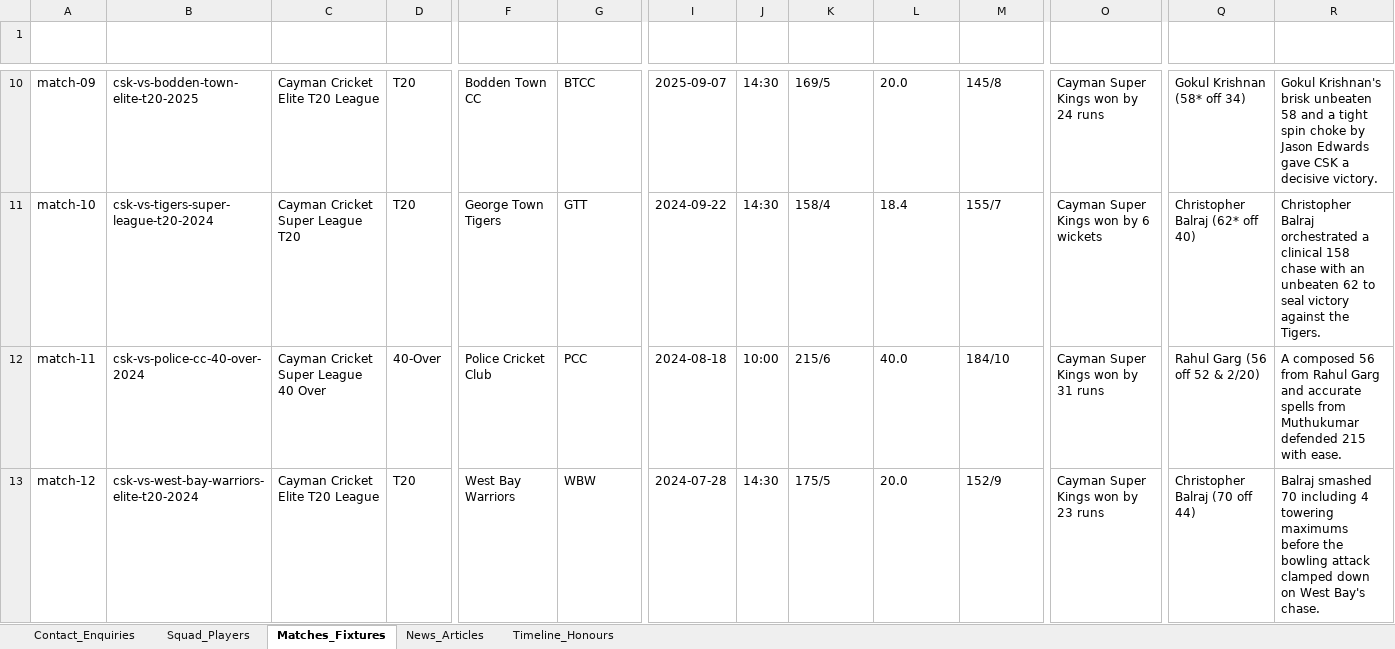
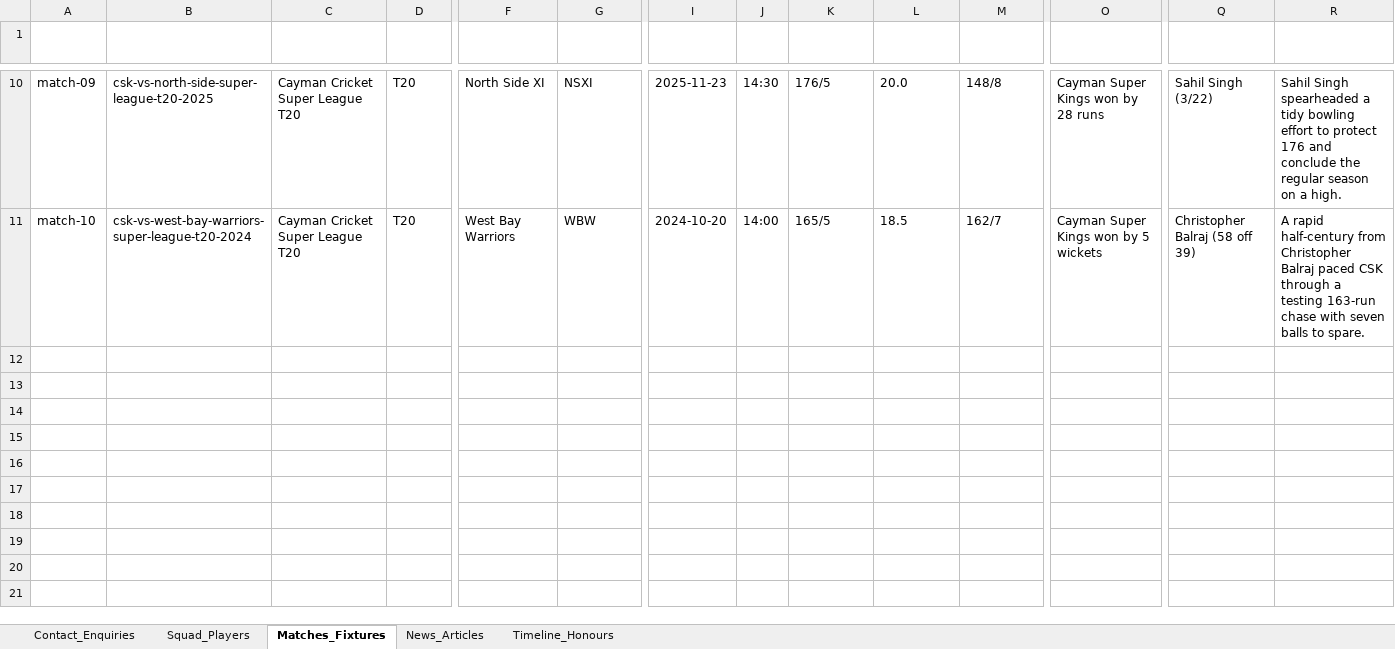
Before and after one commit to Sahitya0805/CAYMAN, an Excel workbook: exports/Cayman_Super_Kings_Complete_Database.xlsx, sheet Matches_Fixtures, drawn as a sheet; only a part is shown, gaps mark what is left out; values as stored, in another font and other column widths than the file's, no borders; rows hold the shown columns only; the diff covers the shown part only; the diff names each change by its address in the sheet, - before the commit and + after, or states it on an @@ line.

Commit message:
feat: real CICA CricClubs match data with dynamic API sync, futuristic HUD animations, and full responsiveness

```diff
--- a/exports/Cayman_Super_Kings_Complete_Database.xlsx (sheet Matches_Fixtures)
+++ b/exports/Cayman_Super_Kings_Complete_Database.xlsx (sheet Matches_Fixtures)
-B10 (Slug): csk-vs-bodden-town-elite-t20-2025
+B10 (Slug): csk-vs-north-side-super-league-t20-2025
-C10 (Competition): Cayman Cricket Elite T20 League
+C10 (Competition): Cayman Cricket Super League T20
-F10 (Opponent Team): Bodden Town CC
+F10 (Opponent Team): North Side XI
-G10 (Opponent Code): BTCC
+G10 (Opponent Code): NSXI
-I10 (Date): 2025-09-07
+I10 (Date): 2025-11-23
-K10 (CSK Score): 169/5
+K10 (CSK Score): 176/5
-M10 (Opponent Score): 145/8
+M10 (Opponent Score): 148/8
-O10 (Official Result): Cayman Super Kings won by 24 runs
+O10 (Official Result): Cayman Super Kings won by 28 runs
-Q10 (Player of the Match): Gokul Krishnan (58* off 34)
+Q10 (Player of the Match): Sahil Singh (3/22)
-R10 (Match Summary): Gokul Krishnan's brisk unbeaten 58 and a tight spin choke by Jason Edwards gave CSK a decisive victory.
+R10 (Match Summary): Sahil Singh spearheaded a tidy bowling effort to protect 176 and conclude the regular season on a high.
-B11 (Slug): csk-vs-tigers-super-league-t20-2024
+B11 (Slug): csk-vs-west-bay-warriors-super-league-t20-2024
-F11 (Opponent Team): George Town Tigers
+F11 (Opponent Team): West Bay Warriors
-G11 (Opponent Code): GTT
+G11 (Opponent Code): WBW
-I11 (Date): 2024-09-22
+I11 (Date): 2024-10-20
-J11 (Time): 14:30
+J11 (Time): 14:00
-K11 (CSK Score): 158/4
+K11 (CSK Score): 165/5
-L11 (CSK Overs): 18.4
+L11 (CSK Overs): 18.5
-M11 (Opponent Score): 155/7
+M11 (Opponent Score): 162/7
-O11 (Official Result): Cayman Super Kings won by 6 wickets
+O11 (Official Result): Cayman Super Kings won by 5 wickets
-Q11 (Player of the Match): Christopher Balraj (62* off 40)
+Q11 (Player of the Match): Christopher Balraj (58 off 39)
-R11 (Match Summary): Christopher Balraj orchestrated a clinical 158 chase with an unbeaten 62 to seal victory against the Tigers.
+R11 (Match Summary): A rapid half-century from Christopher Balraj paced CSK through a testing 163-run chase with seven balls to spare.
-row 12: match-11 | csk-vs-police-cc-40-over-2024 | Cayman Cricket Super League 40 Over | 40-Over | Police Cricket Club | PCC | 2024-08-18 | 10:00 | 215/6 | 40.0 | 184/10 | Cayman Super Kings won by 31 runs | Rahul Garg (56 off 52 & 2/20) | A composed 56 from Rahul Garg and accurate spells from Muthukumar defended 215 with ease.
-row 13: match-12 | csk-vs-west-bay-warriors-elite-t20-2024 | Cayman Cricket Elite T20 League | T20 | West Bay Warriors | WBW | 2024-07-28 | 14:30 | 175/5 | 20.0 | 152/9 | Cayman Super Kings won by 23 runs | Christopher Balraj (70 off 44) | Balraj smashed 70 including 4 towering maximums before the bowling attack clamped down on West Bay's chase.
```
Also changed, not shown: 113 edited cells elsewhere in this sheet, exports/CSK_Contact_Enquiries_Database.xlsx, 20 other files.
